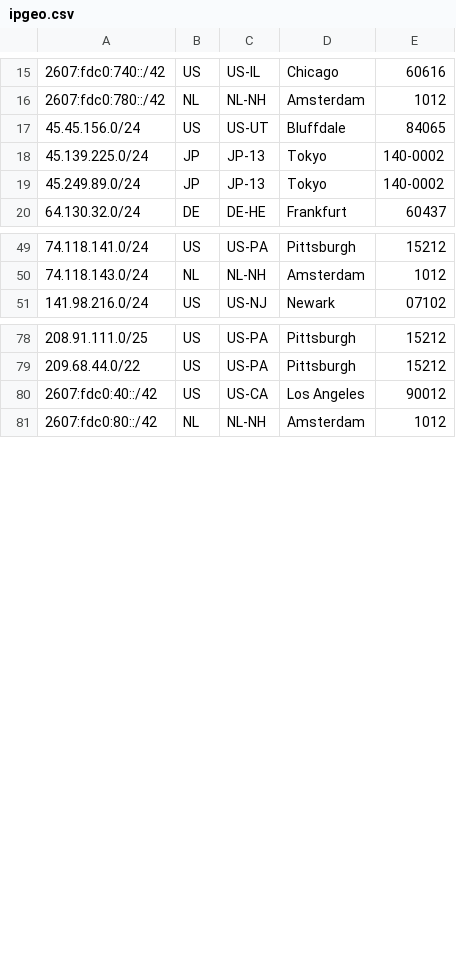
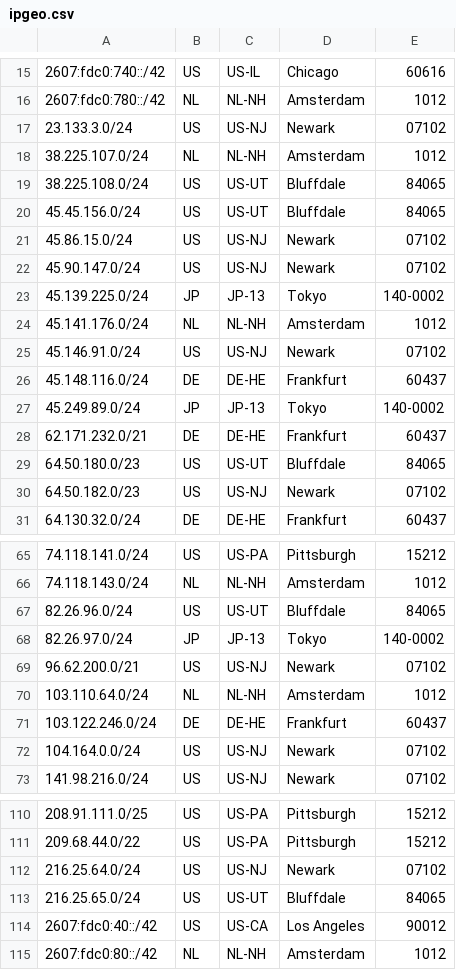
Before and after one commit to TeraSwitch/as20326.com, a CSV file: ipgeo.csv, drawn as a sheet; only a part is shown, gaps mark what is left out; the diff covers the shown part only; the diff names each change by its address in the sheet, - before the commit and + after, or states it on an @@ line.

Commit message:
Update ipgeo.csv

```diff
--- a/ipgeo.csv
+++ b/ipgeo.csv
+row 17: 23.133.3.0/24 | US | US-NJ | Newark | 07102
+row 18: 38.225.107.0/24 | NL | NL-NH | Amsterdam | 1012
+row 19: 38.225.108.0/24 | US | US-UT | Bluffdale | 84065
+row 21: 45.86.15.0/24 | US | US-NJ | Newark | 07102
+row 22: 45.90.147.0/24 | US | US-NJ | Newark | 07102
+row 24: 45.141.176.0/24 | NL | NL-NH | Amsterdam | 1012
+row 25: 45.146.91.0/24 | US | US-NJ | Newark | 07102
+row 26: 45.148.116.0/24 | DE | DE-HE | Frankfurt | 60437
+row 28: 62.171.232.0/21 | DE | DE-HE | Frankfurt | 60437
+row 29: 64.50.180.0/23 | US | US-UT | Bluffdale | 84065
+row 30: 64.50.182.0/23 | US | US-NJ | Newark | 07102
+row 67: 82.26.96.0/24 | US | US-UT | Bluffdale | 84065
+row 68: 82.26.97.0/24 | JP | JP-13 | Tokyo | 140-0002
+row 69: 96.62.200.0/21 | US | US-NJ | Newark | 07102
+row 70: 103.110.64.0/24 | NL | NL-NH | Amsterdam | 1012
+row 71: 103.122.246.0/24 | DE | DE-HE | Frankfurt | 60437
+row 72: 104.164.0.0/24 | US | US-NJ | Newark | 07102
+row 112: 216.25.64.0/24 | US | US-NJ | Newark | 07102
+row 113: 216.25.65.0/24 | US | US-UT | Bluffdale | 84065
```
Also changed, not shown: 15 added rows elsewhere in this file.
